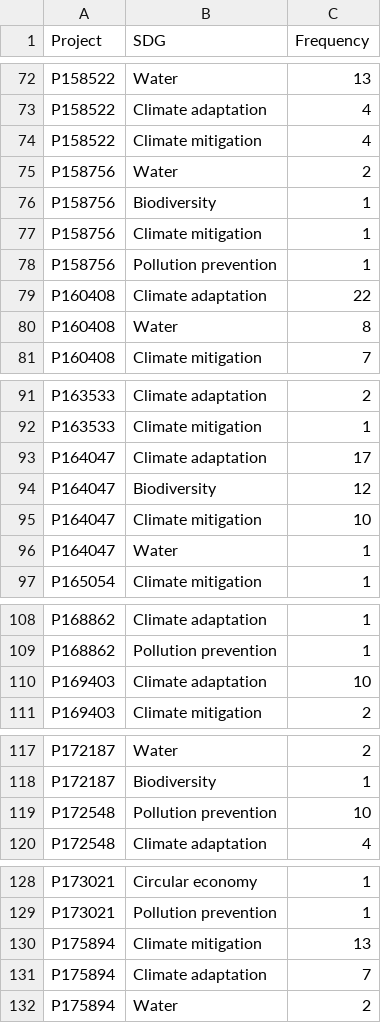
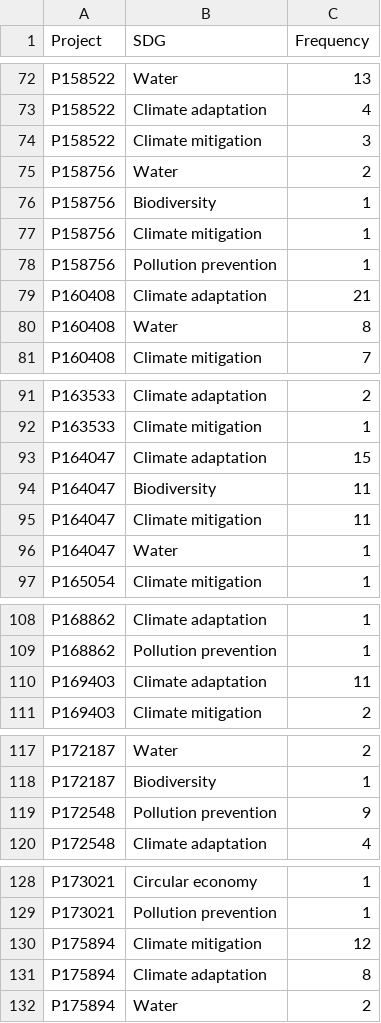
Before and after one commit to Camilo-Betancur/sustainability-mapper, a CSV file: Output/EU Taxonomy/data/matches_EUT_proj.csv, drawn as a sheet; only a part is shown, gaps mark what is left out.

```diff
--- a/Output/EU Taxonomy/data/matches_EUT_proj.csv
+++ b/Output/EU Taxonomy/data/matches_EUT_proj.csv
@@ -73,3 +73,3 @@
 "P158522","Climate adaptation",4
-"P158522","Climate mitigation",4
+"P158522","Climate mitigation",3
 "P158756","Water",2
@@ -78,3 +78,3 @@
 "P158756","Pollution prevention",1
-"P160408","Climate adaptation",22
+"P160408","Climate adaptation",21
 "P160408","Water",8
@@ -92,5 +92,5 @@
 "P163533","Climate mitigation",1
-"P164047","Climate adaptation",17
-"P164047","Biodiversity",12
-"P164047","Climate mitigation",10
+"P164047","Climate adaptation",15
+"P164047","Biodiversity",11
+"P164047","Climate mitigation",11
 "P164047","Water",1
@@ -109,3 +109,3 @@
 "P168862","Pollution prevention",1
-"P169403","Climate adaptation",10
+"P169403","Climate adaptation",11
 "P169403","Climate mitigation",2
@@ -118,3 +118,3 @@
 "P172187","Biodiversity",1
-"P172548","Pollution prevention",10
+"P172548","Pollution prevention",9
 "P172548","Climate adaptation",4
@@ -129,4 +129,4 @@
 "P173021","Pollution prevention",1
-"P175894","Climate mitigation",13
-"P175894","Climate adaptation",7
+"P175894","Climate mitigation",12
+"P175894","Climate adaptation",8
 "P175894","Water",2
```
Also changed, not shown: Output/EU Taxonomy/data/raw_results.csv, Output/EU Taxonomy/data/results_matrix_abs.csv, 3 other files.
